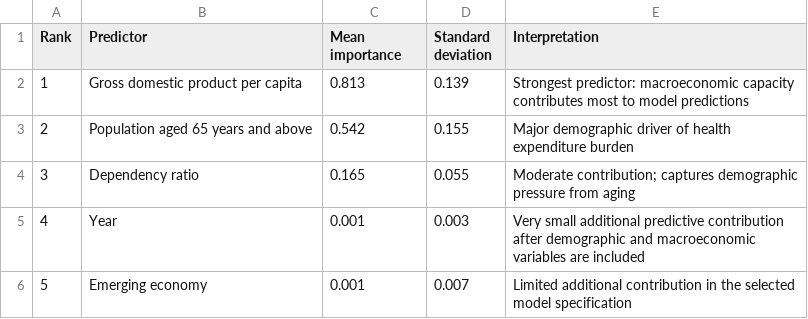
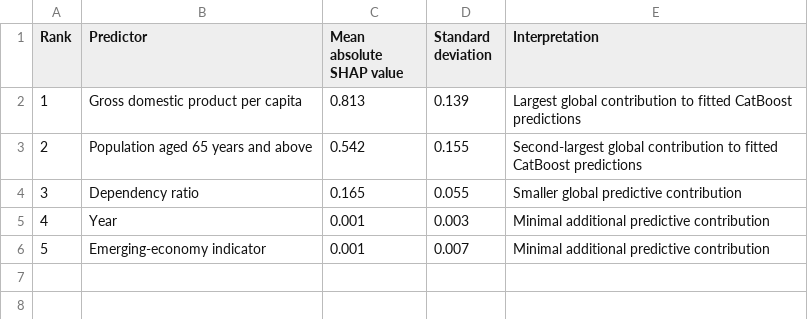
Before and after one commit to sehgal91/Aging-Health-LTC-Financing-Sustainability, a CSV file: outputs/tables/sm_table_s19_feature_importance.csv, drawn as a sheet.

```diff
--- a/outputs/tables/sm_table_s19_feature_importance.csv
+++ b/outputs/tables/sm_table_s19_feature_importance.csv
@@ -1,6 +1,6 @@
-Rank,Predictor,Mean importance,Standard deviation,Interpretation
-1,Gross domestic product per capita,0.813,0.139,Strongest predictor: macroeconomic capacity contributes most to model predictions
-2,Population aged 65 years and above,0.542,0.155,Major demographic driver of health expenditure burden
-3,Dependency ratio,0.165,0.055,Moderate contribution; captures demographic pressure from aging
-4,Year,0.001,0.003,Very small additional predictive contribution after demographic and macroeconomic variables are included
-5,Emerging economy,0.001,0.007,Limited additional contribution in the selected model specification
+Rank,Predictor,Mean absolute SHAP value,Standard deviation,Interpretation
+1,Gross domestic product per capita,0.813,0.139,Largest global contribution to fitted CatBoost predictions
+2,Population aged 65 years and above,0.542,0.155,Second-largest global contribution to fitted CatBoost predictions
+3,Dependency ratio,0.165,0.055,Smaller global predictive contribution
+4,Year,0.001,0.003,Minimal additional predictive contribution
+5,Emerging-economy indicator,0.001,0.007,Minimal additional predictive contribution
```
Also changed, not shown: outputs/tables/sm_table_s22_robustness_results.csv, outputs/tables/sm_table_s2_missing_data_summary.csv, 22 other files.
